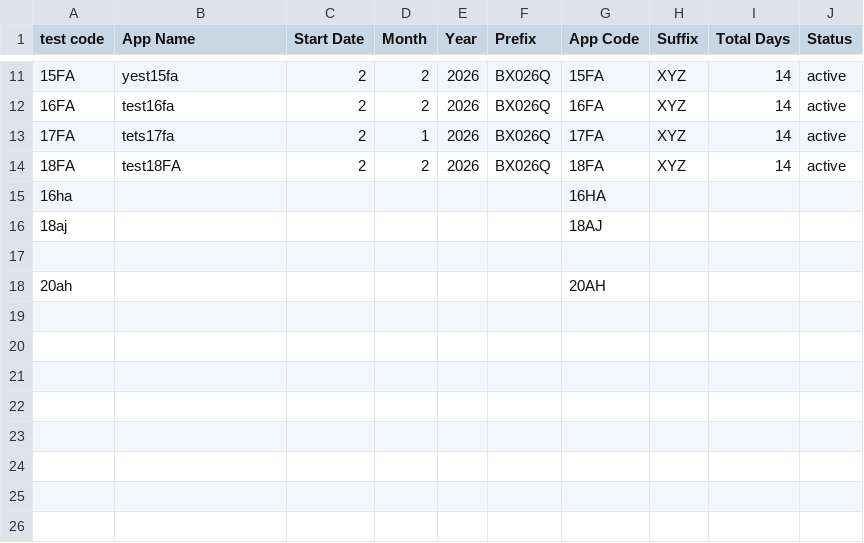
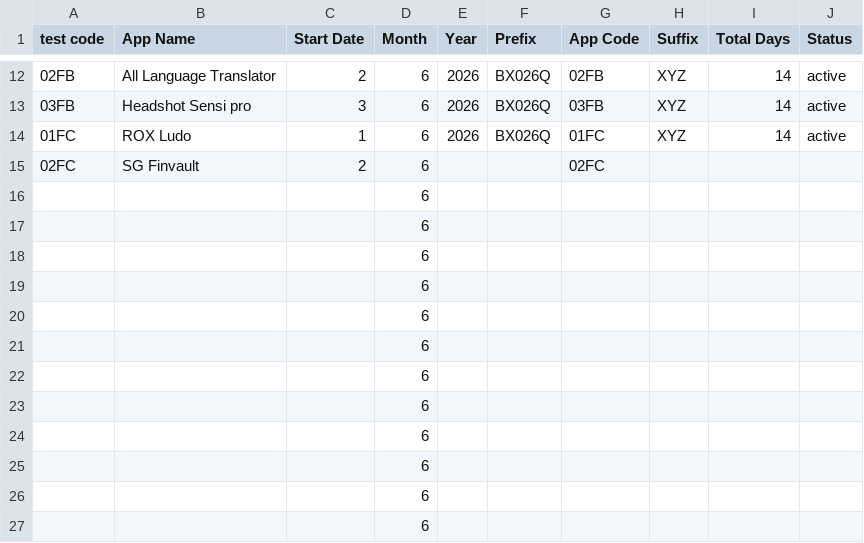
Before and after one commit to weapptesters-design/Tryoldweb, a CSV file: orders.csv, drawn as a sheet; only a part is shown, gaps mark what is left out; the diff covers the shown part only.

```diff
--- a/orders.csv
+++ b/orders.csv
@@ -11,8 +12,16 @@ test code,App Name,Start Date,Month ,Year,Prefix,App Code,Suffix ,Total Days,Sta
-15FA,yest15fa,2,2,2026,BX026Q,15FA,XYZ,14,active
-16FA,test16fa,2,2,2026,BX026Q,16FA,XYZ,14,active
-17FA,tets17fa,2,1,2026,BX026Q,17FA,XYZ,14,active
-18FA,test18FA,2,2,2026,BX026Q,18FA,XYZ,14,active
-16ha,,,,,,16HA,,,
-18aj,,,,,,18AJ,,,
-,,,,,,,,,
-20ah,,,,,,20AH,,,
+02FB,All Language Translator ,2,6,2026,BX026Q,02FB,XYZ,14,active
+03FB,Headshot Sensi pro,3,6,2026,BX026Q,03FB,XYZ,14,active
+01FC,ROX Ludo ,1,6,2026,BX026Q,01FC,XYZ,14,active
+02FC,SG Finvault ,2,6,,,02FC,,,
+,,,6,,,,,,
+,,,6,,,,,,
+,,,6,,,,,,
+,,,6,,,,,,
+,,,6,,,,,,
+,,,6,,,,,,
+,,,6,,,,,,
+,,,6,,,,,,
+,,,6,,,,,,
+,,,6,,,,,,
+,,,6,,,,,,
+,,,6,,,,,,
```
Also changed, not shown: 1 added row and 33 edited cells elsewhere in this file, 1 other file.
